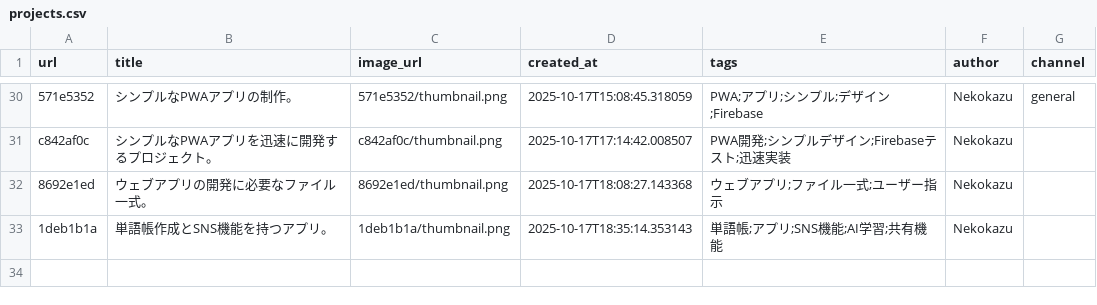
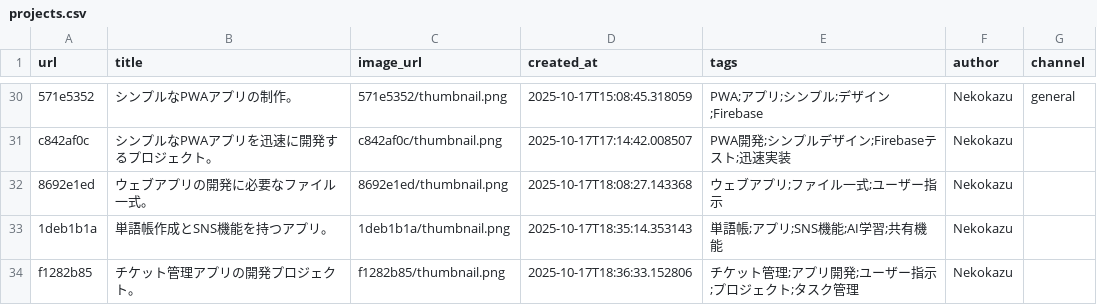
Before and after one commit to Nekodigi/ccbot-vps-deploy, a CSV file: projects/projects.csv, drawn as a sheet; only a part is shown, gaps mark what is left out; the diff names each change by its address in the sheet, - before the commit and + after, or states it on an @@ line.

Commit message:
Update: チケット管理アプリの開発プロジェクト。

```diff
--- a/projects/projects.csv
+++ b/projects/projects.csv
+row 34: f1282b85 | チケット管理アプリの開発プロジェクト。 | f1282b85/thumbnail.png | 2025-10-17T18:36:33.152806 | チケット管理;アプリ開発;ユーザー指示;プロジェクト;タスク管理 | Nekokazu
```
Also changed, not shown: 8 other files.
